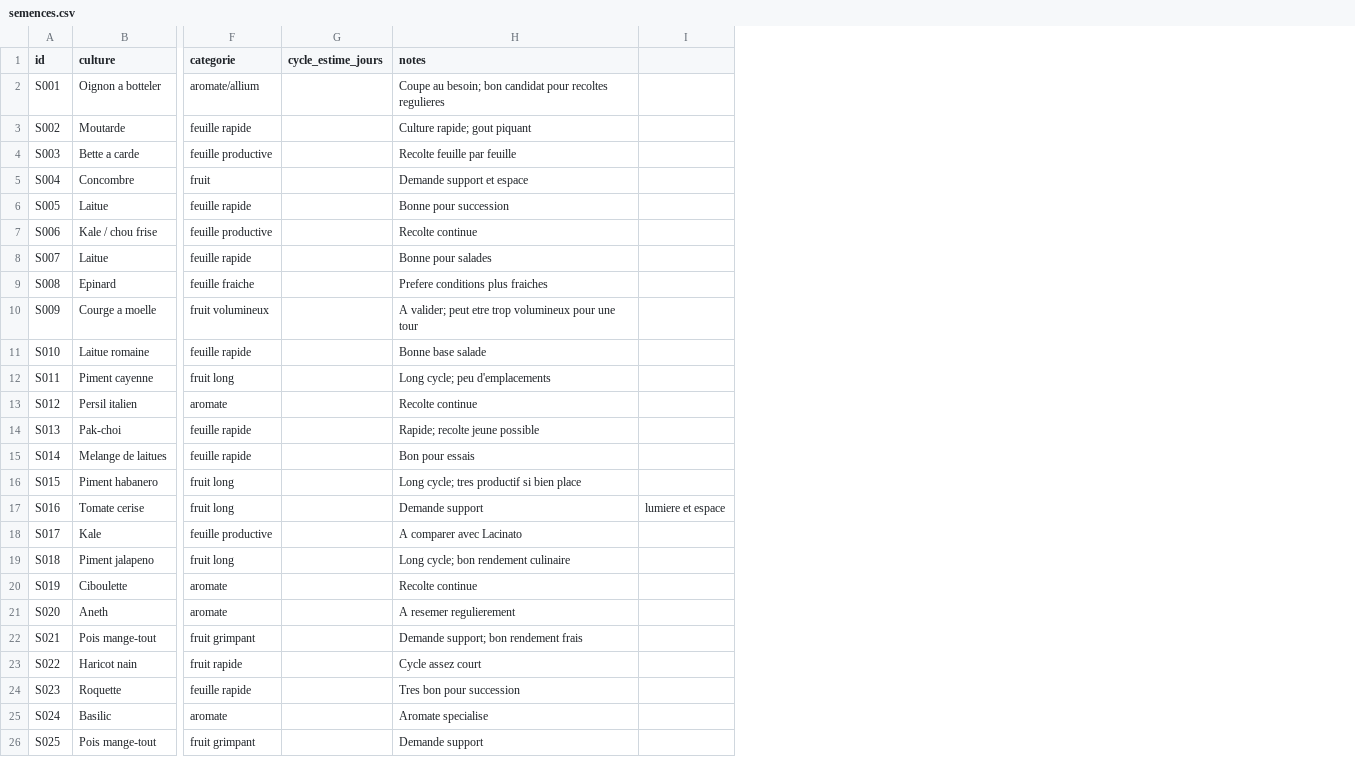
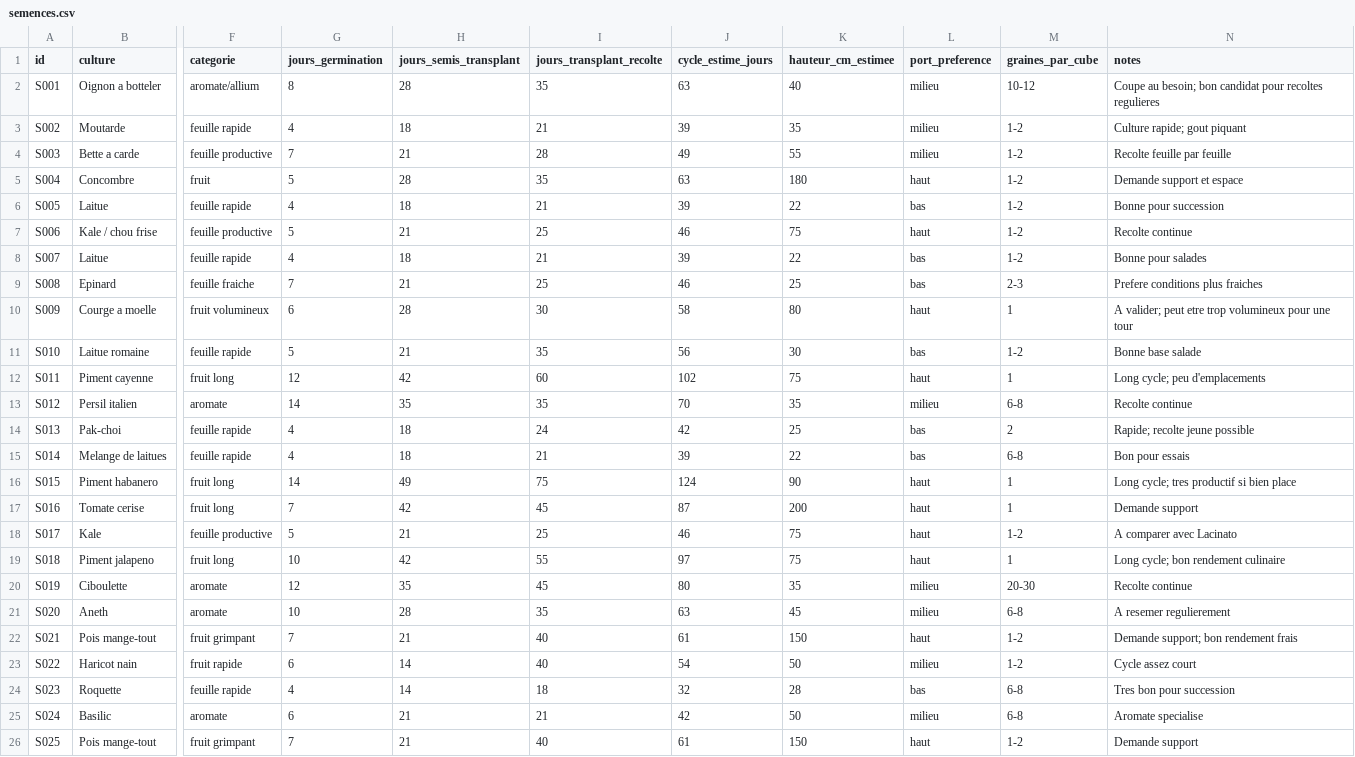
Before and after one commit to nadzzz/Tower-Garden, a CSV file: data/semences.csv, drawn as a sheet; only a part is shown, gaps mark what is left out; removed rows and columns are numbered as before the commit, all else as after; the diff covers the shown part only; the diff names each change by its address in the sheet, - before the commit and + after, or states it on an @@ line.

```diff
--- a/data/semences.csv
+++ b/data/semences.csv
+column G (jours_germination), rows 2-26: 8 | 4 | 7 | 5 | 4 | 5 | 4 | 7 | 6 | 5 | 12 | 14 | 4 | 4 | 14 | 7 | 5 | 10 | 12 | 10 | 7 | 6 | 4 | 6 | 7
+column H (jours_semis_transplant), rows 2-26: 28 | 18 | 21 | 28 | 18 | 21 | 18 | 21 | 28 | 21 | 42 | 35 | 18 | 18 | 49 | 42 | 21 | 42 | 35 | 28 | 21 | 14 | 14 | 21 | 21
+column I (jours_transplant_recolte), rows 2-26: 35 | 21 | 28 | 35 | 21 | 25 | 21 | 25 | 30 | 35 | 60 | 35 | 24 | 21 | 75 | 45 | 25 | 55 | 45 | 35 | 40 | 40 | 18 | 21 | 40
+column K (hauteur_cm_estimee), rows 2-26: 40 | 35 | 55 | 180 | 22 | 75 | 22 | 25 | 80 | 30 | 75 | 35 | 25 | 22 | 90 | 200 | 75 | 75 | 35 | 45 | 150 | 50 | 28 | 50 | 150
+column L (port_preference), rows 2-26: milieu | milieu | milieu | haut | bas | haut | bas | bas | haut | bas | haut | milieu | bas | bas | haut | haut | haut | haut | milieu | milieu | haut | milieu | bas | milieu | haut
+column M (graines_par_cube), rows 2-26: 10-12 | 1-2 | 1-2 | 1-2 | 1-2 | 1-2 | 1-2 | 2-3 | 1 | 1-2 | 1 | 6-8 | 2 | 6-8 | 1 | 1 | 1-2 | 1 | 20-30 | 6-8 | 1-2 | 1-2 | 6-8 | 6-8 | 1-2
-column I, row 17: lumiere et espace
-J2 (cycle_estime_jours): (empty)
+J2 (cycle_estime_jours): 63
-J3 (cycle_estime_jours): (empty)
+J3 (cycle_estime_jours): 39
-J4 (cycle_estime_jours): (empty)
+J4 (cycle_estime_jours): 49
-J5 (cycle_estime_jours): (empty)
+J5 (cycle_estime_jours): 63
-J6 (cycle_estime_jours): (empty)
+J6 (cycle_estime_jours): 39
-J7 (cycle_estime_jours): (empty)
+J7 (cycle_estime_jours): 46
-J8 (cycle_estime_jours): (empty)
+J8 (cycle_estime_jours): 39
-J9 (cycle_estime_jours): (empty)
+J9 (cycle_estime_jours): 46
-J10 (cycle_estime_jours): (empty)
+J10 (cycle_estime_jours): 58
-J11 (cycle_estime_jours): (empty)
+J11 (cycle_estime_jours): 56
-J12 (cycle_estime_jours): (empty)
+J12 (cycle_estime_jours): 102
-J13 (cycle_estime_jours): (empty)
+J13 (cycle_estime_jours): 70
-J14 (cycle_estime_jours): (empty)
+J14 (cycle_estime_jours): 42
-J15 (cycle_estime_jours): (empty)
+J15 (cycle_estime_jours): 39
-J16 (cycle_estime_jours): (empty)
+J16 (cycle_estime_jours): 124
-J17 (cycle_estime_jours): (empty)
+J17 (cycle_estime_jours): 87
-J18 (cycle_estime_jours): (empty)
+J18 (cycle_estime_jours): 46
-J19 (cycle_estime_jours): (empty)
+J19 (cycle_estime_jours): 97
-J20 (cycle_estime_jours): (empty)
+J20 (cycle_estime_jours): 80
-J21 (cycle_estime_jours): (empty)
+J21 (cycle_estime_jours): 63
-J22 (cycle_estime_jours): (empty)
+J22 (cycle_estime_jours): 61
-J23 (cycle_estime_jours): (empty)
+J23 (cycle_estime_jours): 54
-J24 (cycle_estime_jours): (empty)
+J24 (cycle_estime_jours): 32
-J25 (cycle_estime_jours): (empty)
+J25 (cycle_estime_jours): 42
-J26 (cycle_estime_jours): (empty)
+J26 (cycle_estime_jours): 61
```
Also changed, not shown: 11 edited cells elsewhere in this file, planning/calendrier_implantation_12_semaines.csv, planning/plan_cycle_courant.csv, 4 other files.
